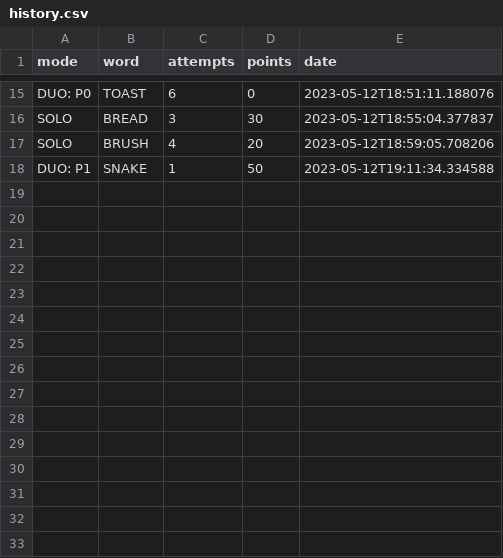
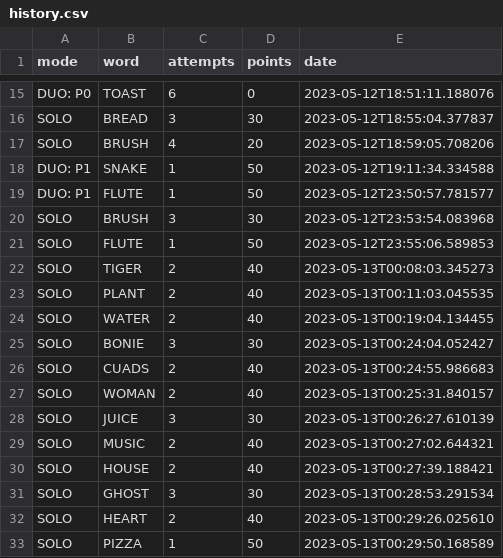
Before and after one commit to ijrmar7/Hmm-WordGuesser, a CSV file: history.csv, drawn as a sheet; only a part is shown, gaps mark what is left out.

```diff
--- a/history.csv
+++ b/history.csv
@@ -18 +18,16 @@ SOLO,BRUSH,4,20,2023-05-12T18:59:05.708206
 DUO: P1,SNAKE,1,50,2023-05-12T19:11:34.334588
+DUO: P1,FLUTE,1,50,2023-05-12T23:50:57.781577
+SOLO,BRUSH,3,30,2023-05-12T23:53:54.083968
+SOLO,FLUTE,1,50,2023-05-12T23:55:06.589853
+SOLO,TIGER,2,40,2023-05-13T00:08:03.345273
+SOLO,PLANT,2,40,2023-05-13T00:11:03.045535
+SOLO,WATER,2,40,2023-05-13T00:19:04.134455
+SOLO,BONIE,3,30,2023-05-13T00:24:04.052427
+SOLO,CUADS,2,40,2023-05-13T00:24:55.986683
+SOLO,WOMAN,2,40,2023-05-13T00:25:31.840157
+SOLO,JUICE,3,30,2023-05-13T00:26:27.610139
+SOLO,MUSIC,2,40,2023-05-13T00:27:02.644321
+SOLO,HOUSE,2,40,2023-05-13T00:27:39.188421
+SOLO,GHOST,3,30,2023-05-13T00:28:53.291534
+SOLO,HEART,2,40,2023-05-13T00:29:26.025610
+SOLO,PIZZA,1,50,2023-05-13T00:29:50.168589
```
Also changed, not shown: 2 other files.
